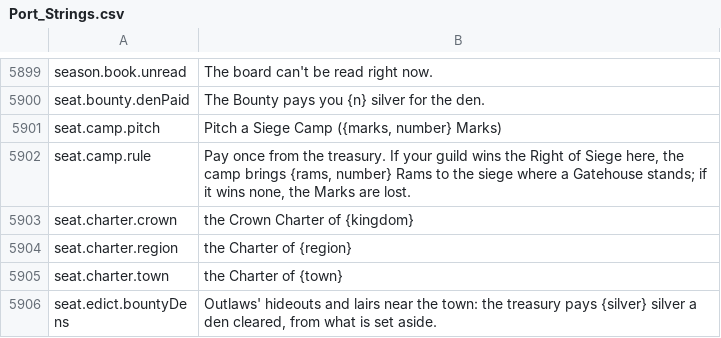
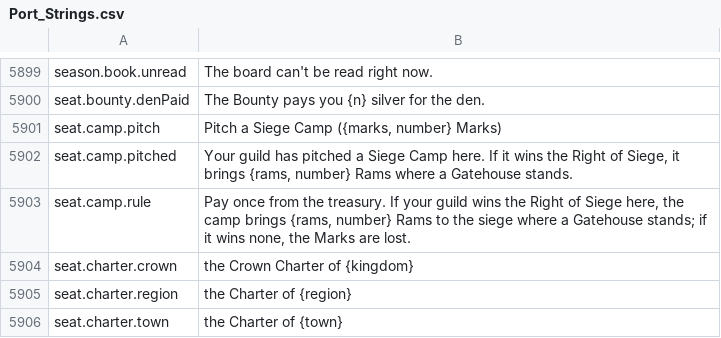
Before and after one commit to travddm/daggerfall-js-source, a CSV file: locales/en/Port_Strings.csv, drawn as a sheet; only a part is shown, gaps mark what is left out; the shorter side is filled out with more unchanged rows.

Commit message:
Seat text: no seat writs, liege or fealty in player words; camp shows when pitched; Pacts re-read on tab return

```diff
--- a/locales/en/Port_Strings.csv
+++ b/locales/en/Port_Strings.csv
@@ -5903,2 +5903,3 @@ seat.bounty.denPaid,"The Bounty pays you {n} silver for the den."
 seat.camp.pitch,"Pitch a Siege Camp ({marks, number} Marks)"
+seat.camp.pitched,"Your guild has pitched a Siege Camp here. If it wins the Right of Siege, it brings {rams, number} Rams where a Gatehouse stands."
 seat.camp.rule,"Pay once from the treasury. If your guild wins the Right of Siege here, the camp brings {rams, number} Rams to the siege where a Gatehouse stands; if it wins none, the Marks are lost."
```
Also changed, not shown: 14 other files.
